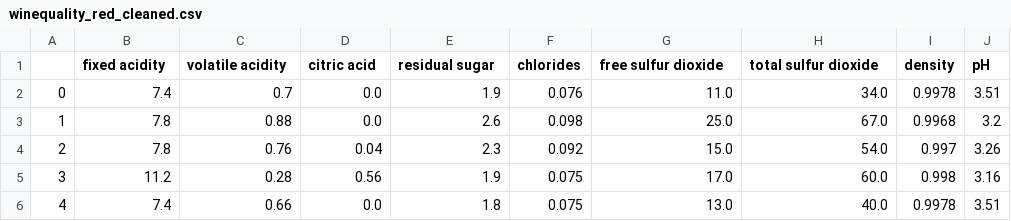
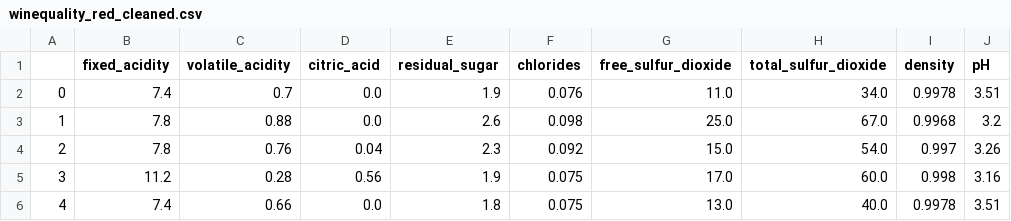
Before and after one commit to JKenny333/Mid_term_project, a CSV file: data/cleaned/winequality_red_cleaned.csv, drawn as a sheet; only a part is shown; the diff names each change by its address in the sheet, - before the commit and + after, or states it on an @@ line.

Commit message:
Changes to Wine Data Cleaning and Initial EDA
- Reformatting column names
- Adding descriptors

```diff
--- a/data/cleaned/winequality_red_cleaned.csv
+++ b/data/cleaned/winequality_red_cleaned.csv
-B1: fixed acidity
+B1: fixed_acidity
-C1: volatile acidity
+C1: volatile_acidity
-D1: citric acid
+D1: citric_acid
-E1: residual sugar
+E1: residual_sugar
-G1: free sulfur dioxide
+G1: free_sulfur_dioxide
-H1: total sulfur dioxide
+H1: total_sulfur_dioxide
```
Also changed, not shown: 1 other file.
